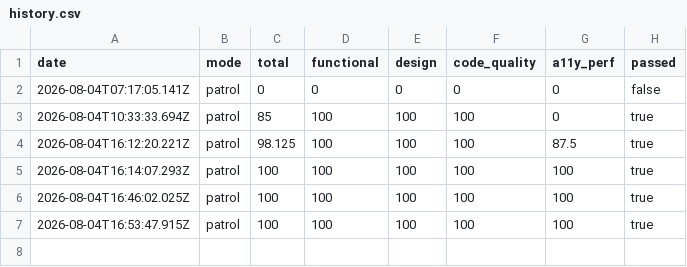
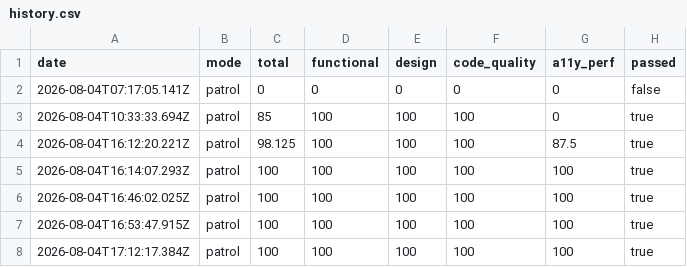
Before and after one commit to fupengfei/Sean-Blog, a CSV file: scores/history.csv, drawn as a sheet.

```diff
--- a/scores/history.csv
+++ b/scores/history.csv
@@ -7 +7,2 @@ date,mode,total,functional,design,code_quality,a11y_perf,passed
 2026-08-04T16:53:47.915Z,patrol,100,100,100,100,100,true
+2026-08-04T17:12:17.384Z,patrol,100,100,100,100,100,true
```
Also changed, not shown: 3 other files.
